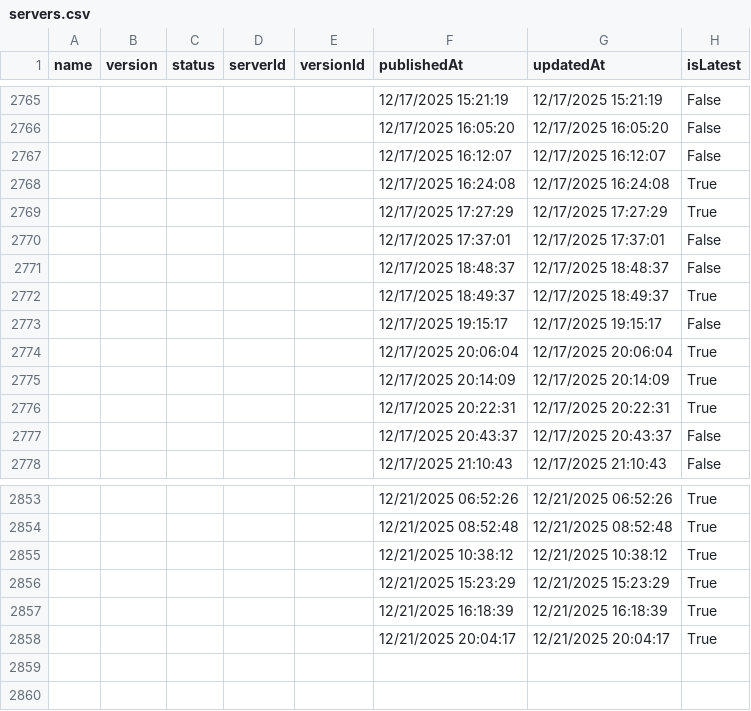
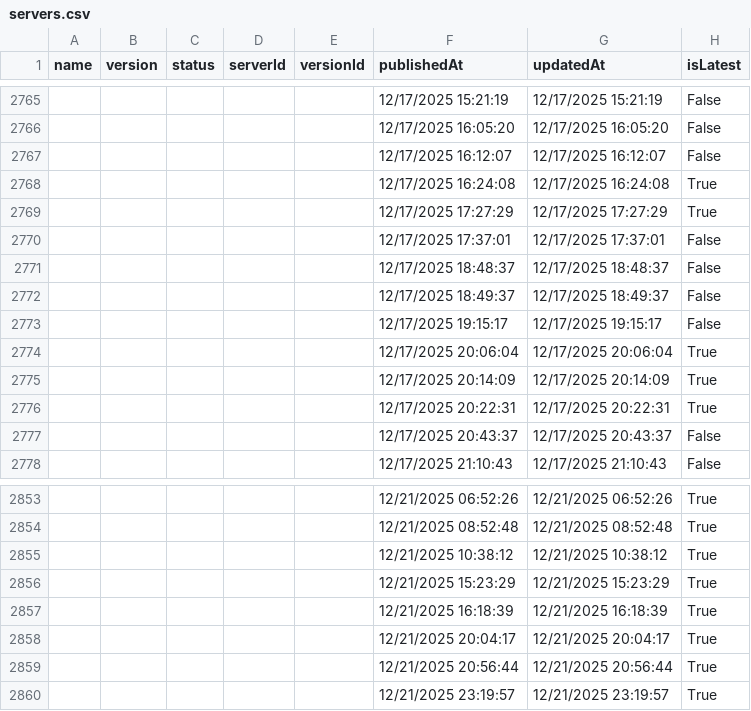
Before and after one commit to joelverhagen/mcp-insights, a CSV file: servers.csv, drawn as a sheet; only a part is shown, gaps mark what is left out.

```diff
--- a/servers.csv
+++ b/servers.csv
@@ -2771,3 +2771,3 @@
 ,,,,,"12/17/2025 18:48:37","12/17/2025 18:48:37","False"
-,,,,,"12/17/2025 18:49:37","12/17/2025 18:49:37","True"
+,,,,,"12/17/2025 18:49:37","12/17/2025 18:49:37","False"
 ,,,,,"12/17/2025 19:15:17","12/17/2025 19:15:17","False"
@@ -2858 +2858,3 @@
 ,,,,,"12/21/2025 20:04:17","12/21/2025 20:04:17","True"
+,,,,,"12/21/2025 20:56:44","12/21/2025 20:56:44","True"
+,,,,,"12/21/2025 23:19:57","12/21/2025 23:19:57","True"
```
Also changed, not shown: 3 other files.
